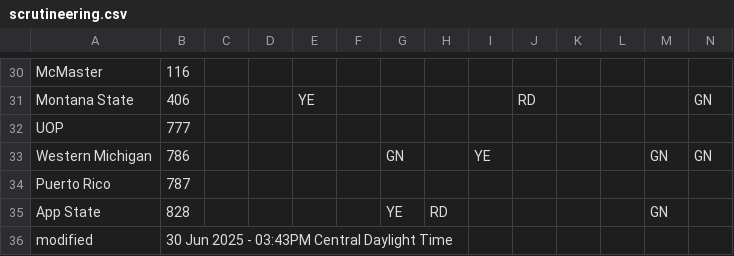
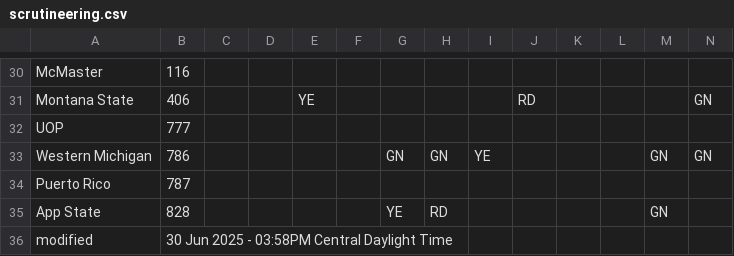
Before and after one commit to jtmullen/fsgp-2025-site, a CSV file: _data/scrutineering.csv, drawn as a sheet; only a part is shown, gaps mark what is left out.

```diff
--- a/_data/scrutineering.csv
+++ b/_data/scrutineering.csv
@@ -32,5 +32,5 @@ Montana State,406,,,YE,,,,,RD,,,,GN
 UOP,777,,,,,,,,,,,,
-Western Michigan,786,,,,,GN,,YE,,,,GN,GN
+Western Michigan,786,,,,,GN,GN,YE,,,,GN,GN
 Puerto Rico,787,,,,,,,,,,,,
 App State,828,,,,,YE,RD,,,,,GN,
-modified,30 Jun 2025 - 03:43PM Central Daylight Time,,,,,,,,,,,
+modified,30 Jun 2025 - 03:58PM Central Daylight Time,,,,,,,,,,,
```
